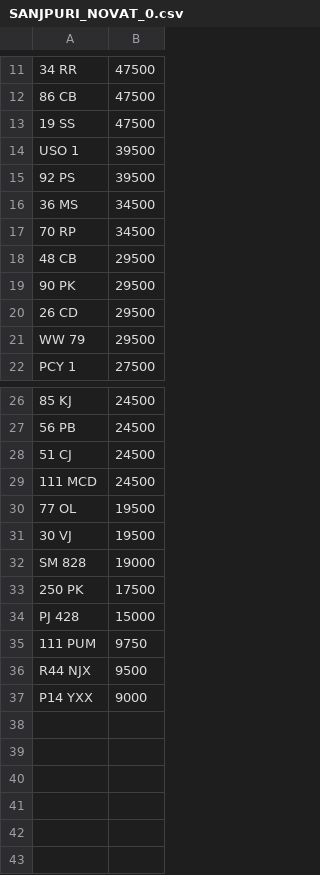
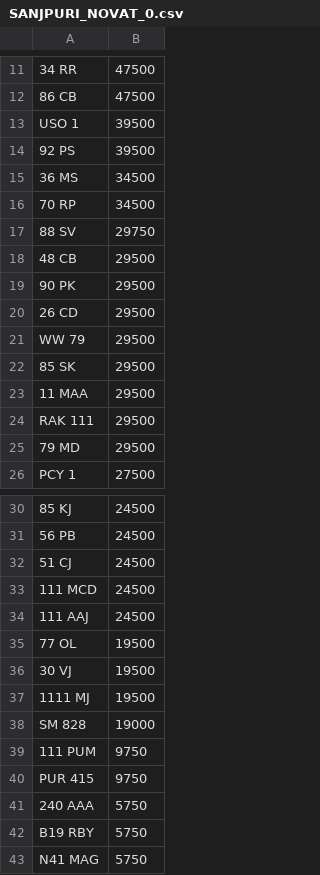
Before and after one commit to jamessaperia/simplyreg, a CSV file: csv/SANJPURI_NOVAT_0.csv, drawn as a sheet; only a part is shown, gaps mark what is left out; removed rows and columns are numbered as before the commit, all else as after; the diff covers the shown part only; the diff names each change by its address in the sheet, - before the commit and + after, or states it on an @@ line.

Commit message:
Update SANJPURI_NOVAT_0.csv

```diff
--- a/csv/SANJPURI_NOVAT_0.csv
+++ b/csv/SANJPURI_NOVAT_0.csv
-row 13: 19 SS | 47500
+row 17: 88 SV | 29750
+row 22: 85 SK | 29500
+row 23: 11 MAA | 29500
+row 24: RAK 111 | 29500
+row 25: 79 MD | 29500
+row 34: 111 AAJ | 24500
+row 37: 1111 MJ | 19500
-row 33: 250 PK | 17500
-row 34: PJ 428 | 15000
-row 36: R44 NJX | 9500
-row 37: P14 YXX | 9000
+row 40: PUR 415 | 9750
+row 41: 240 AAA | 5750
+row 42: B19 RBY | 5750
+row 43: N41 MAG | 5750
```
Also changed, not shown: 2 moved rows elsewhere in this file.
